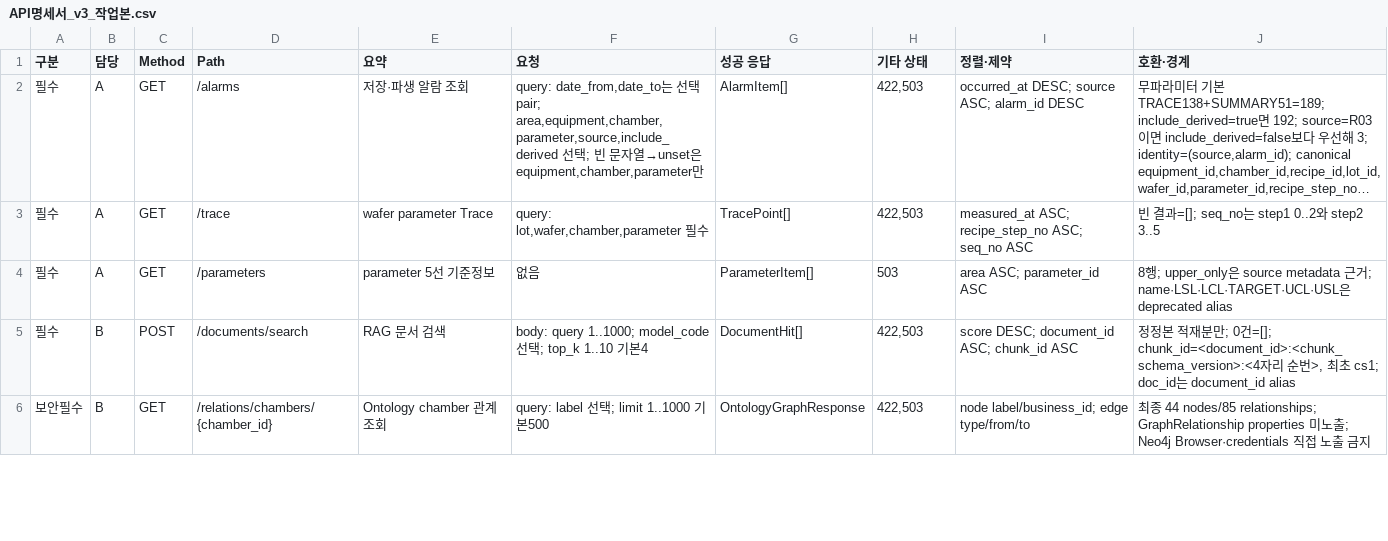
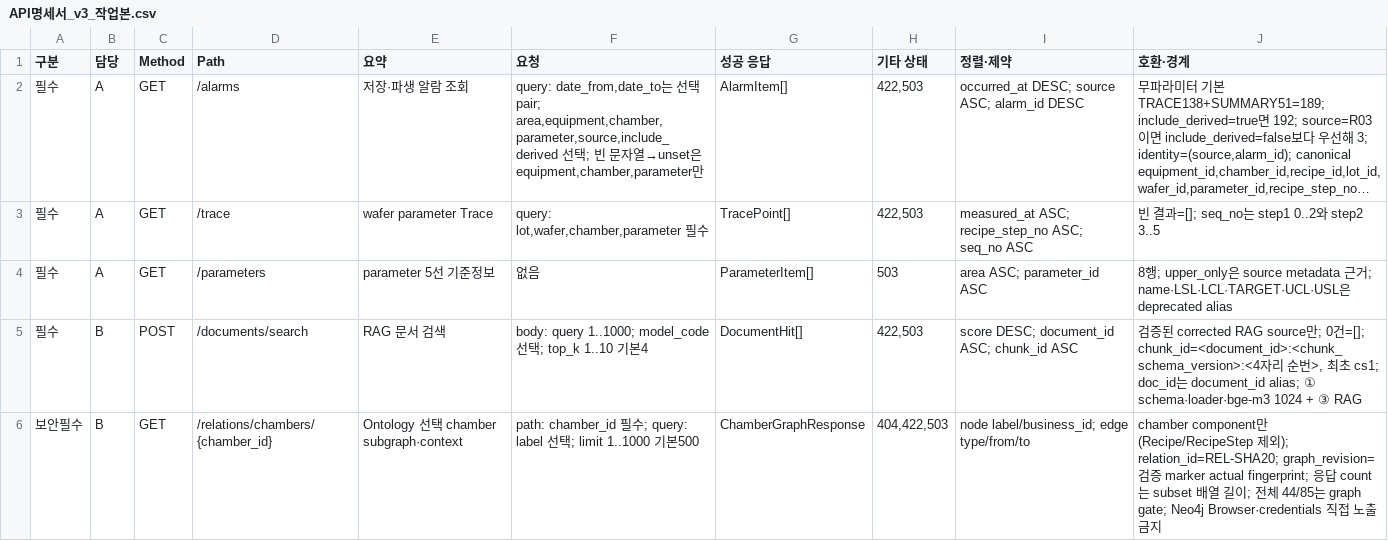
Before and after one commit to bistel-final/bistel-final, a CSV file: docs/deliverables/api/API명세서_v3_작업본.csv, drawn as a sheet; only a part is shown; long unchanged cells end in …; the diff covers the shown part only.

```diff
--- a/docs/deliverables/api/API명세서_v3_작업본.csv
+++ b/docs/deliverables/api/API명세서_v3_작업본.csv
@@ -4,3 +4,3 @@
 필수,A,GET,/parameters,parameter 5선 기준정보,없음,ParameterItem[],503,"area ASC; parameter_id ASC","8행; upper_only은 source metadata 근거; name·LSL·LCL·TARGET·UCL·USL은 deprecated alias"
-필수,B,POST,/documents/search,RAG 문서 검색,"body: query 1..1000; model_code 선택; top_k 1..10 기본4",DocumentHit[],"422,503","score DESC; document_id ASC; chunk_id ASC","정정본 적재분만; 0건=[]; chunk_id=<document_id>:<chunk_schema_version>:<4자리 순번>, 최초 cs1; doc_id는 document_id alias"
-보안필수,B,GET,/relations/chambers/{chamber_id},Ontology chamber 관계 조회,"query: label 선택; limit 1..1000 기본500",OntologyGraphResponse,"422,503","node label/business_id; edge type/from/to","최종 44 nodes/85 relationships; GraphRelationship properties 미노출; Neo4j Browser·credentials 직접 노출 금지"
+필수,B,POST,/documents/search,RAG 문서 검색,"body: query 1..1000; model_code 선택; top_k 1..10 기본4",DocumentHit[],"422,503","score DESC; document_id ASC; chunk_id ASC","검증된 corrected RAG source만; 0건=[]; chunk_id=<document_id>:<chunk_schema_version>:<4자리 순번>, 최초 cs1; doc_id는 document_id alias; ① schema·loader·bge-m3 1024 + ③ RAG"
+보안필수,B,GET,/relations/chambers/{chamber_id},Ontology 선택 chamber subgraph·context,"path: chamber_id 필수; query: label 선택; limit 1..1000 기본500",ChamberGraphResponse,"404,422,503","node label/business_id; edge type/from/to","chamber component만(Recipe/RecipeStep 제외); relation_id=REL-SHA20; graph_revision=검증 marker actual fingerprint; 응답 count는 subset 배열 길이; 전체 44/85는 graph gate; Neo4j Browser·credentials 직접 노출 금지"
```
Also changed, not shown: 1 removed row and 7 edited cells elsewhere in this file, 28 other files.
